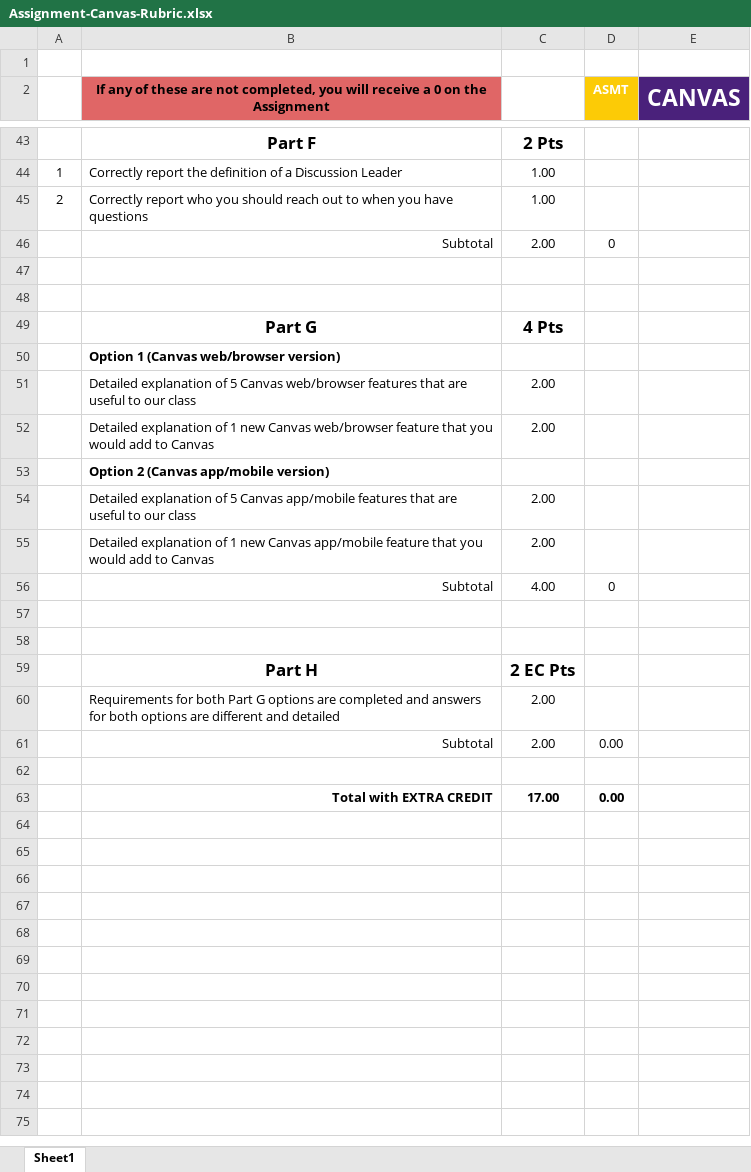
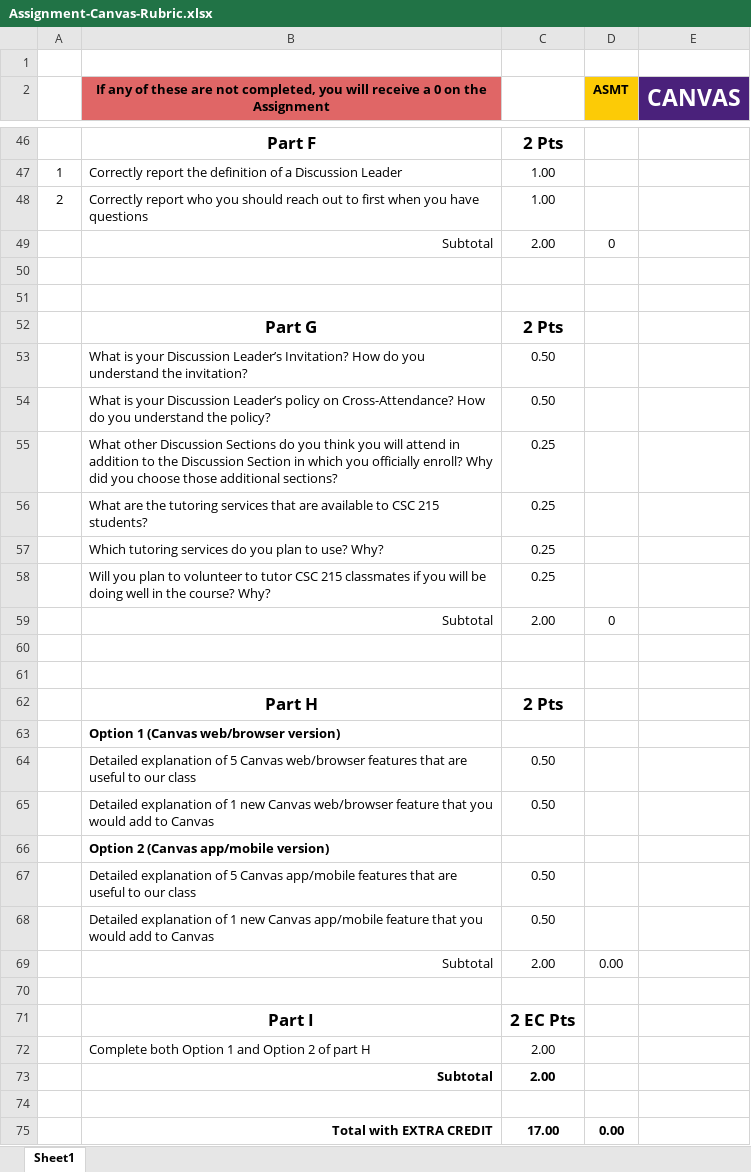
Before and after one commit to Nexumi/grader-rubrics, an Excel workbook: Assignment-Canvas-Rubric.xlsx, sheet Sheet1, drawn as a sheet; only a part is shown, gaps mark what is left out; values as stored, in another font and other column widths than the file's, no borders; charts and pictures not drawn; removed rows and columns are numbered as before the commit, all else as after; the diff covers the shown part only; the diff names each change by its address in the sheet, - before the commit and + after, or states it on an @@ line.

```diff
--- a/Assignment-Canvas-Rubric.xlsx (sheet Sheet1)
+++ b/Assignment-Canvas-Rubric.xlsx (sheet Sheet1)
-D2 text colour: #FFFFFF
+D2 text colour: black
-B48: …out to when you…
+B48: …out to first when you…
-C52: 4 Pts
+C52: 2 Pts
-row 51:  | Detailed explanation of 5 Canvas web/browser features that are useful to our class | 2.00
-row 52:  | Detailed explanation of 1 new Canvas web/browser feature that you would add to Canvas | 2.00
-row 54:  | Detailed explanation of 5 Canvas app/mobile features that are useful to our class | 2.00
-row 55:  | Detailed explanation of 1 new Canvas app/mobile feature that you would add to Canvas | 2.00
+row 53:  | What is your Discussion Leader’s Invitation? How do you understand the invitation? | 0.50
+row 54:  | What is your Discussion Leader’s policy on Cross-Attendance? How do you understand the policy? | 0.50
+row 55:  | What other Discussion Sections do you think you will attend in addition to the Discussion Section in which you officially enroll? Why did you choose those additional sections? | 0.25
+row 56:  | What are the tutoring services that are available to CSC 215 students? | 0.25
+row 57:  | Which tutoring services do you plan to use? Why? | 0.25
+row 58:  | Will you plan to volunteer to tutor CSC 215 classmates if you will be doing well in the course? Why? | 0.25
-C59: 4.00
+C59: 2.00
-C62: 2 EC Pts
+C62: 2 Pts
-row 60:  | Requirements for both Part G options are completed and answers for both options are different and detailed | 2.00
@@ row 50 moved to row 63: Option 1 (Canvas web/browser version) @@
+row 64:  | Detailed explanation of 5 Canvas web/browser features that are useful to our class | 0.50
+row 65:  | Detailed explanation of 1 new Canvas web/browser feature that you would add to Canvas | 0.50
@@ row 53 moved to row 66: Option 2 (Canvas app/mobile version) @@
+row 67:  | Detailed explanation of 5 Canvas app/mobile features that are useful to our class | 0.50
+row 68:  | Detailed explanation of 1 new Canvas app/mobile feature that you would add to Canvas | 0.50
+row 70: (empty)
+row 71:  | Part I | 2 EC Pts
+row 72:  | Complete both Option 1 and Option 2 of part H | 2.00
+row 73:  | Subtotal | 2.00
```
Also changed, not shown: 3 added rows and 1 edited cell elsewhere in this sheet, formulas that keep their value, charts or pictures, Assignment-01-Rubric.xlsx, 16 other files.
